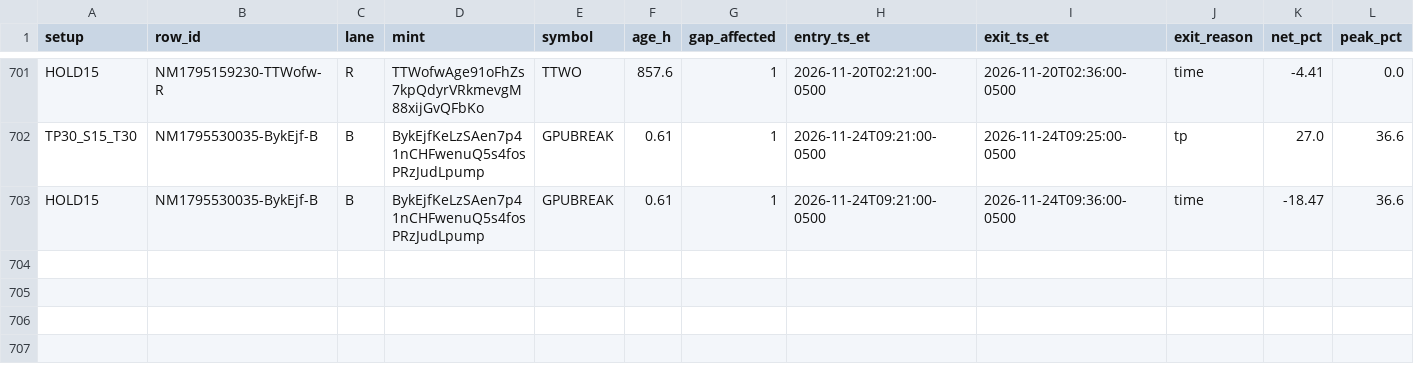
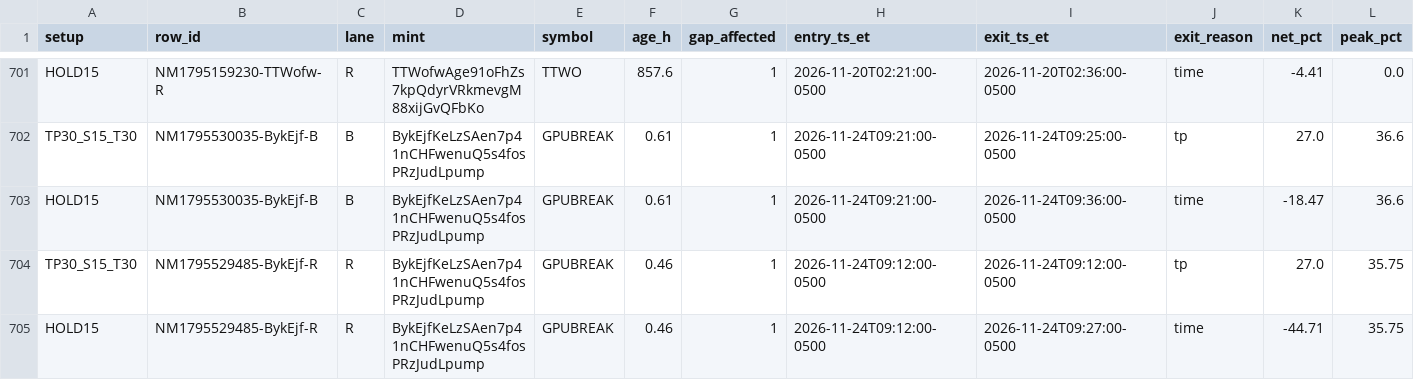
Before and after one commit to franco0882/TradingMemecoins, a CSV file: ledger/learning/ta_exits.csv, drawn as a sheet; only a part is shown, gaps mark what is left out; rows hold the shown columns only; the diff names each change by its address in the sheet, - before the commit and + after, or states it on an @@ line.

```diff
--- a/ledger/learning/ta_exits.csv
+++ b/ledger/learning/ta_exits.csv
+row 704: TP30_S15_T30 | NM1795529485-BykEjf-R | R | BykEjfKeLzSAen7p41nCHFwenuQ5s4fosPRzJudLpump | GPUBREAK | 0.46 | 1 | 2026-11-24T09:12:00-0500 | 2026-11-24T09:12:00-0500 | tp | 27.0 | 35.75
+row 705: HOLD15 | NM1795529485-BykEjf-R | R | BykEjfKeLzSAen7p41nCHFwenuQ5s4fosPRzJudLpump | GPUBREAK | 0.46 | 1 | 2026-11-24T09:12:00-0500 | 2026-11-24T09:27:00-0500 | time | -44.71 | 35.75
```
Also changed, not shown: ledger/learning/features.csv, ledger/learning/ta_signals.csv, 10 other files.
